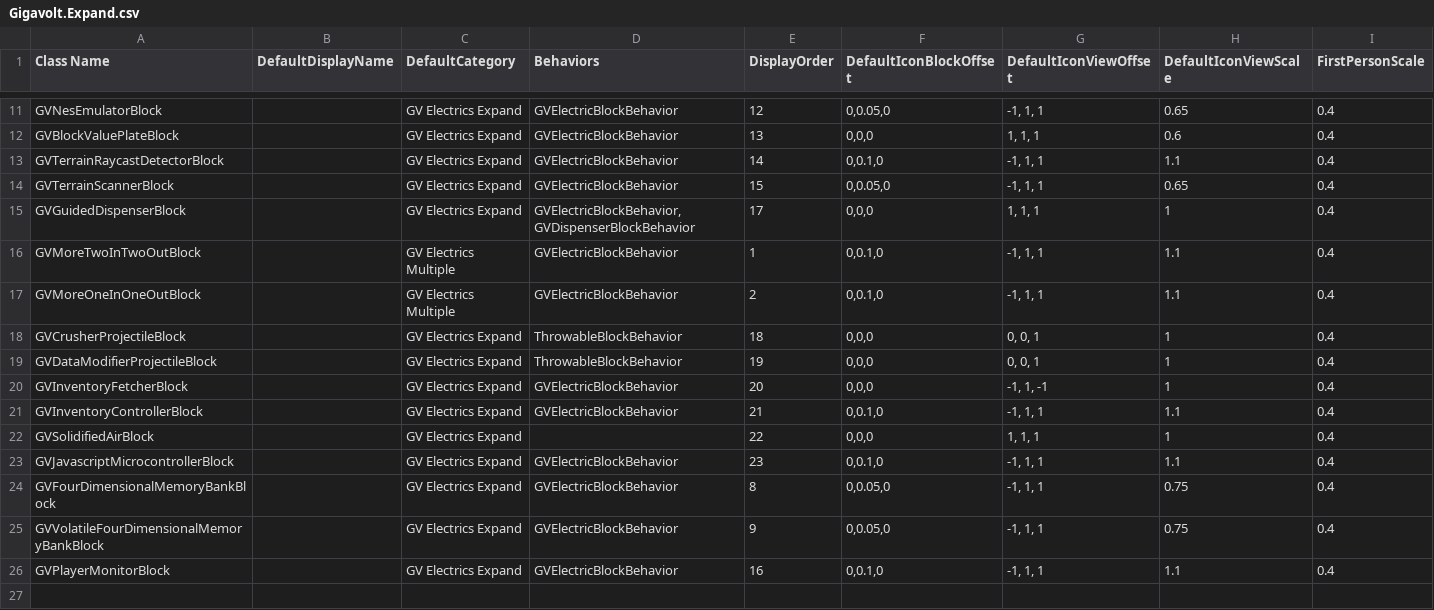
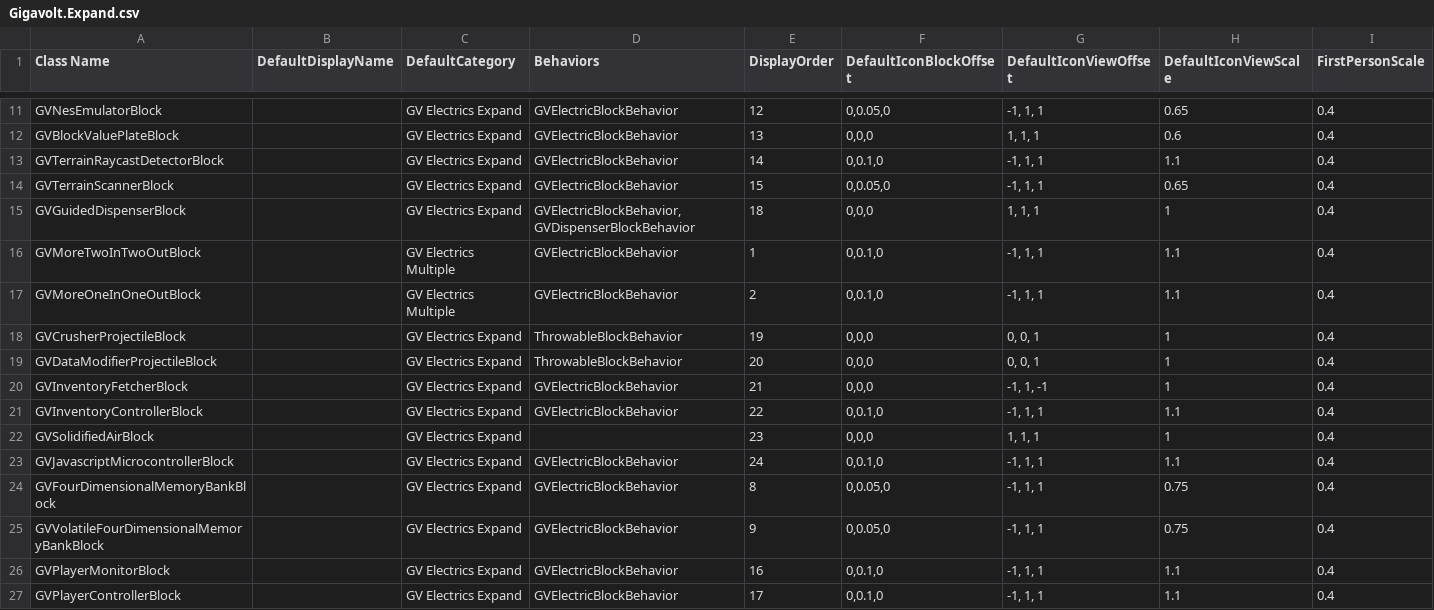
Before and after one commit to XiaofengdiZhu/Gigavolt, a CSV file: Gigavolt.Expand/Assets/Gigavolt.Expand.csv, drawn as a sheet; only a part is shown, gaps mark what is left out; rows hold the shown columns only; the diff names each change by its address in the sheet, - before the commit and + after, or states it on an @@ line.

```diff
--- a/Gigavolt.Expand/Assets/Gigavolt.Expand.csv
+++ b/Gigavolt.Expand/Assets/Gigavolt.Expand.csv
-E15 (DisplayOrder): 17
+E15 (DisplayOrder): 18
-E18 (DisplayOrder): 18
+E18 (DisplayOrder): 19
-E19 (DisplayOrder): 19
+E19 (DisplayOrder): 20
-E20 (DisplayOrder): 20
+E20 (DisplayOrder): 21
-E21 (DisplayOrder): 21
+E21 (DisplayOrder): 22
-E22 (DisplayOrder): 22
+E22 (DisplayOrder): 23
-E23 (DisplayOrder): 23
+E23 (DisplayOrder): 24
+row 27: GVPlayerControllerBlock |  | GV Electrics Expand | GVElectricBlockBehavior | 17 | 0,0.1,0 | -1, 1, 1 | 1.1 | 0.4
```
Also changed, not shown: BlockIndexAndDisplayOrder.csv, 7 other files.
